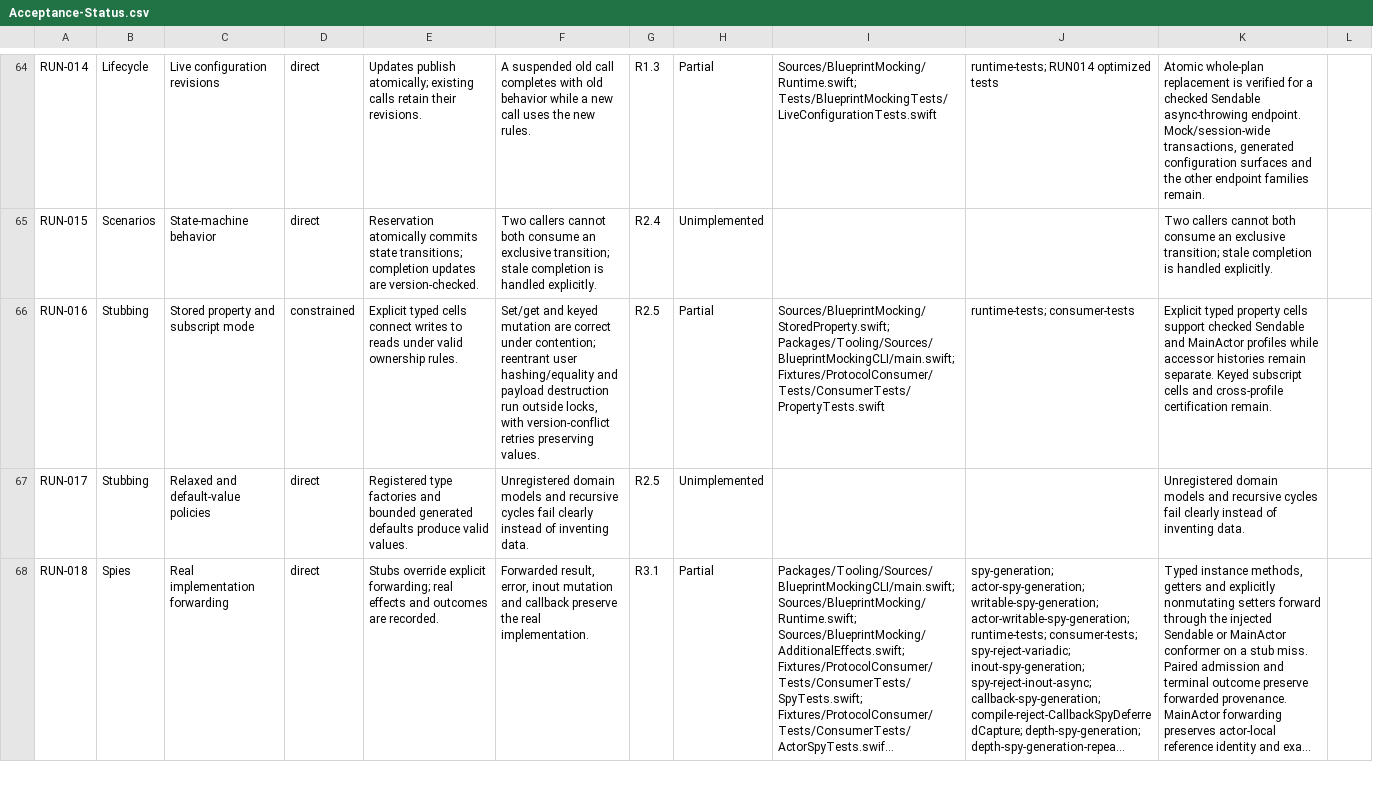
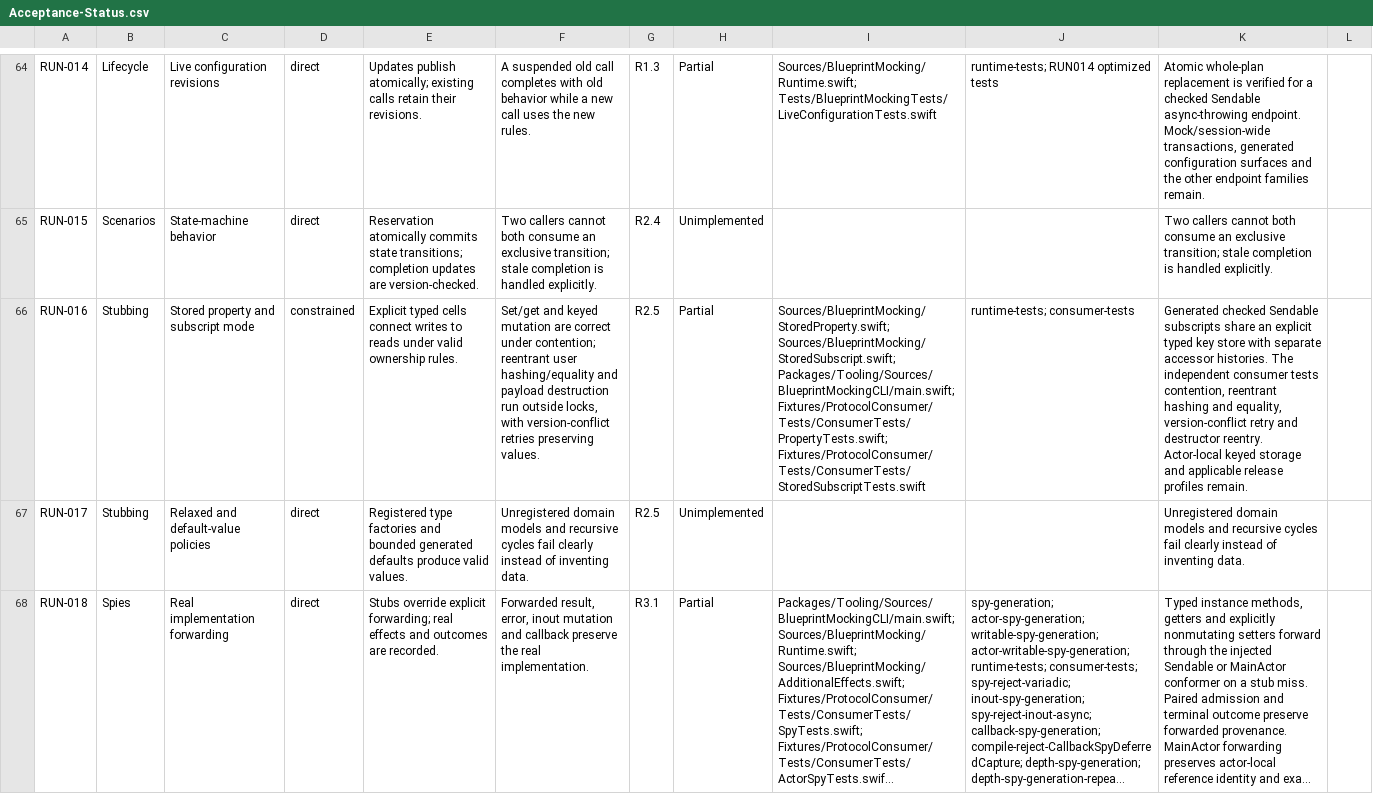
Before and after one commit to trianstudios/blueprint-swift-mocking-framework, a CSV file: Docs/Acceptance-Status.csv, drawn as a sheet; only a part is shown, gaps mark what is left out; long unchanged cells end in …; the diff names each change by its address in the sheet, - before the commit and + after, or states it on an @@ line.

Commit message:
Milestone 124: back generated subscripts with checked keyed storage

```diff
--- a/Docs/Acceptance-Status.csv
+++ b/Docs/Acceptance-Status.csv
-I66: Sources/BlueprintMocking/StoredProperty.swift; Packages/Tooling/Sources/BlueprintMockingCLI/main.swift; Fixtures/ProtocolConsumer/Tests/ConsumerTests/PropertyTests.swift
+I66: Sources/BlueprintMocking/StoredProperty.swift; Sources/BlueprintMocking/StoredSubscript.swift; Packages/Tooling/Sources/BlueprintMockingCLI/main.swift; Fixtures/ProtocolConsumer/Tests/ConsumerTests/PropertyTests.swift; Fixtures/ProtocolConsumer/Tests/ConsumerTests/StoredSubscriptTests.swift
-K66: Explicit typed property cells support checked Sendable and MainActor profiles while accessor histories remain separate. Keyed subscript cells and cross-profile certification remain.
+K66: Generated checked Sendable subscripts share an explicit typed key store with separate accessor histories. The independent consumer tests contention, reentrant hashing and equality, version-conflict retry and destructor reentry. Actor-local keyed storage and applicable release profiles remain.
```
Also changed, not shown: 5 other files.
